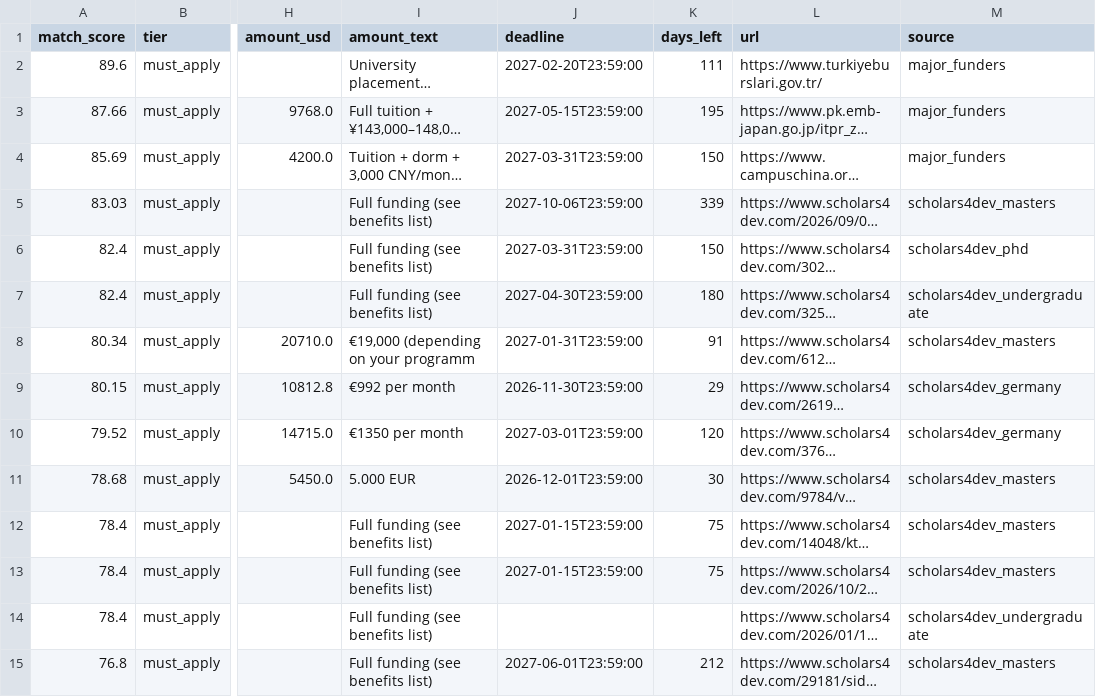
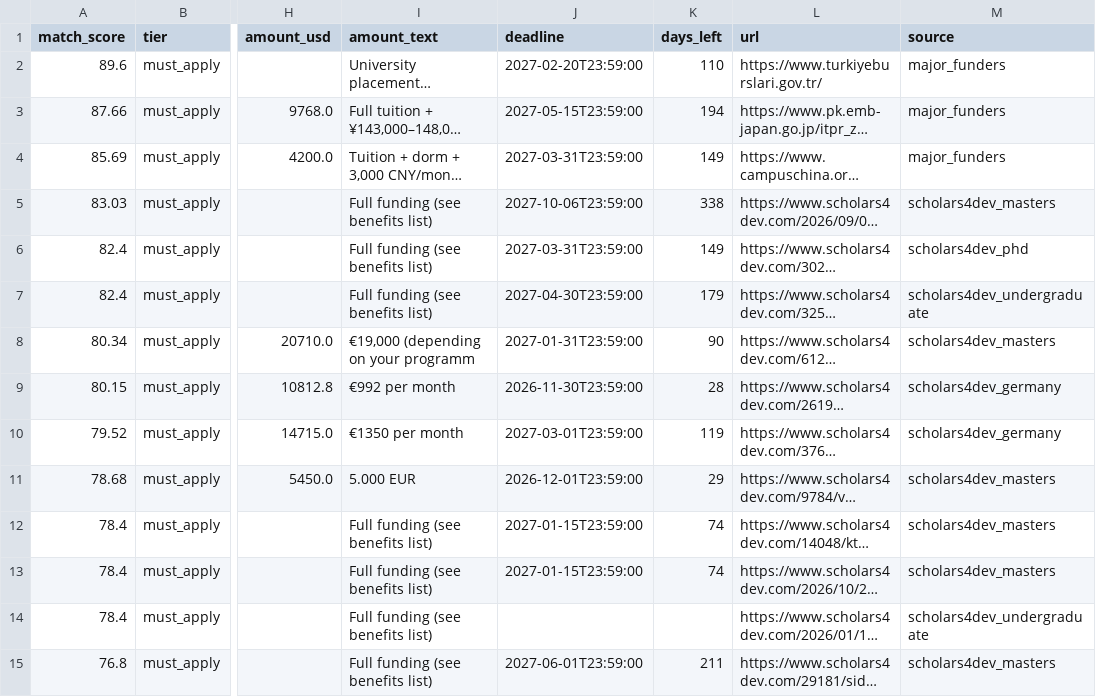
Before and after one commit to CodeBySaqi/scholarship-bot, a CSV file: docs/scholarships.csv, drawn as a sheet; only a part is shown, gaps mark what is left out; long unchanged cells end in …; the diff covers the shown part only; the diff names each change by its address in the sheet, - before the commit and + after, or states it on an @@ line.

```diff
--- a/docs/scholarships.csv
+++ b/docs/scholarships.csv
-K2 (days_left): 111
+K2 (days_left): 110
-K3 (days_left): 195
+K3 (days_left): 194
-K4 (days_left): 150
+K4 (days_left): 149
-K5 (days_left): 339
+K5 (days_left): 338
-K6 (days_left): 150
+K6 (days_left): 149
-K7 (days_left): 180
+K7 (days_left): 179
-K8 (days_left): 91
+K8 (days_left): 90
-K9 (days_left): 29
+K9 (days_left): 28
-K10 (days_left): 120
+K10 (days_left): 119
-K11 (days_left): 30
+K11 (days_left): 29
-K12:K13 (days_left): 75
+K12:K13 (days_left): 74
-K15 (days_left): 212
+K15 (days_left): 211
```
Also changed, not shown: 1 added row, 2 removed rows and 63 edited cells elsewhere in this file, 3 other files.
